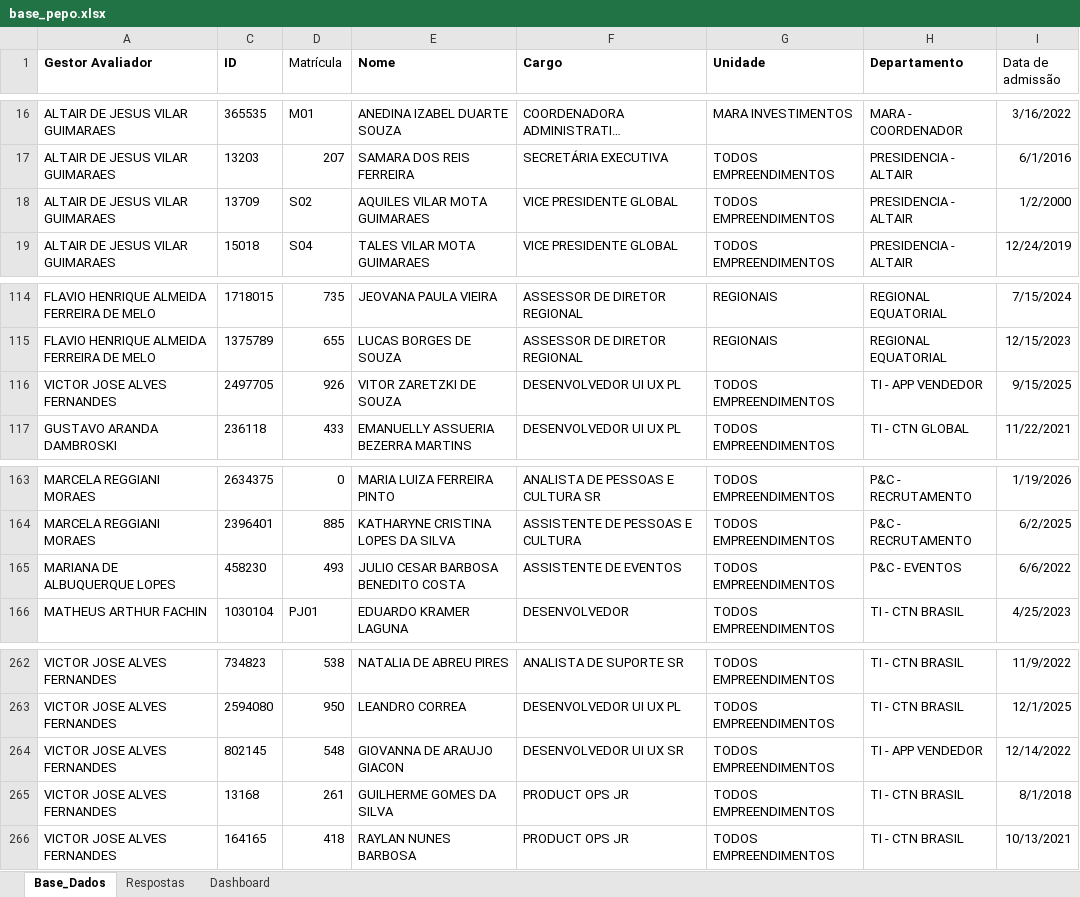
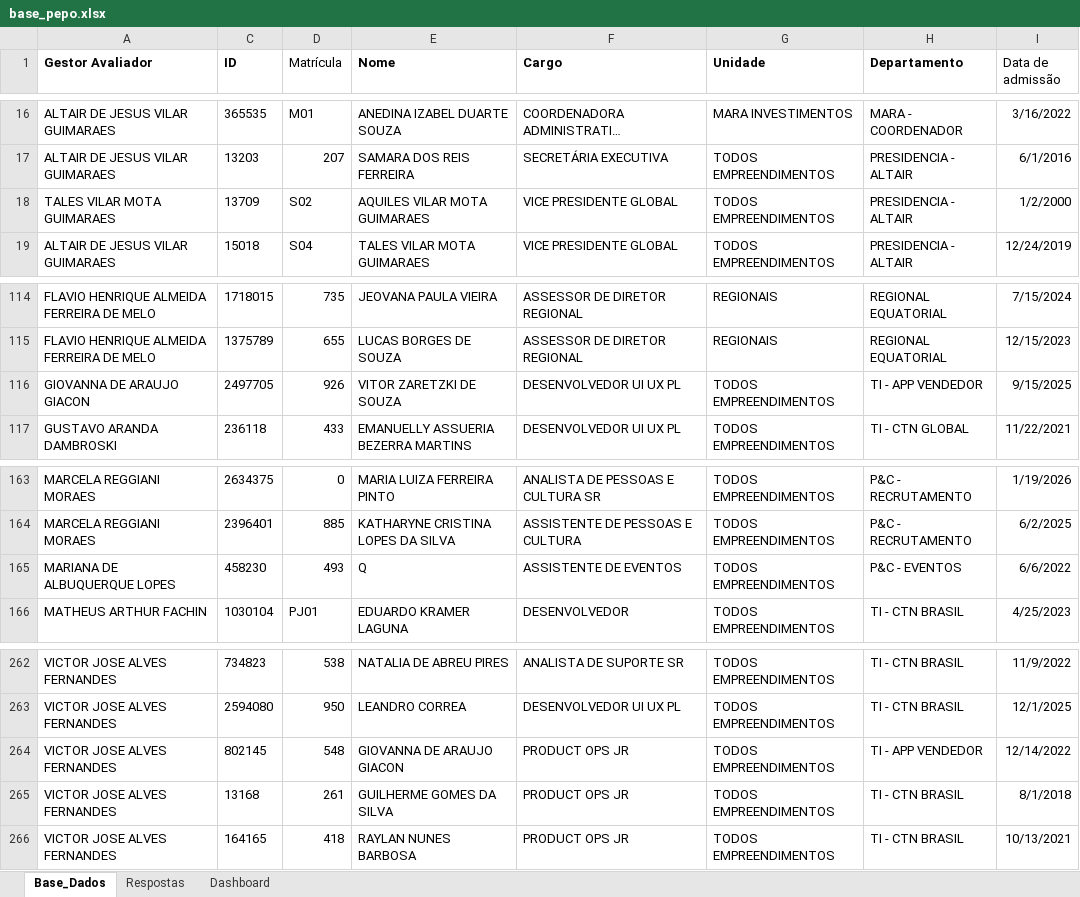
Before and after one commit to peopletodos02/pepo-validacao-2026, an Excel workbook: base_pepo.xlsx, sheet Base_Dados, drawn as a sheet; only a part is shown, gaps mark what is left out; long unchanged cells end in …; values as stored, in another font and other column widths than the file's, no borders; table styles not drawn; the diff names each change by its address in the sheet, - before the commit and + after, or states it on an @@ line.

```diff
--- a/base_pepo.xlsx (sheet Base_Dados)
+++ b/base_pepo.xlsx (sheet Base_Dados)
-A18 (Gestor Avaliador): ALTAIR DE JESUS VILAR GUIMARAES
+A18 (Gestor Avaliador): TALES VILAR MOTA GUIMARAES
-A116 (Gestor Avaliador): VICTOR JOSE ALVES FERNANDES
+A116 (Gestor Avaliador): GIOVANNA DE ARAUJO GIACON
-E165 (Nome): JULIO CESAR BARBOSA BENEDITO COSTA
+E165 (Nome): Q
-F264 (Cargo): DESENVOLVEDOR UI UX SR
+F264 (Cargo): PRODUCT OPS JR
```
Also changed, not shown: sheet Respostas, sheet Dashboard, charts or pictures.
